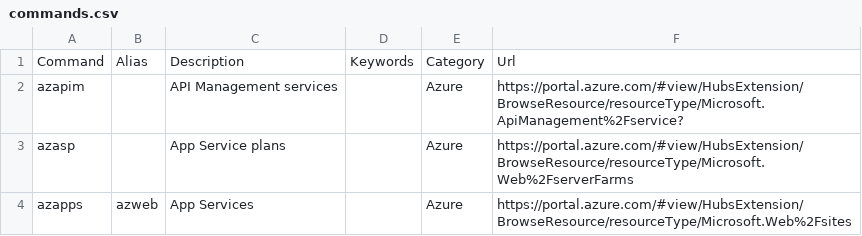
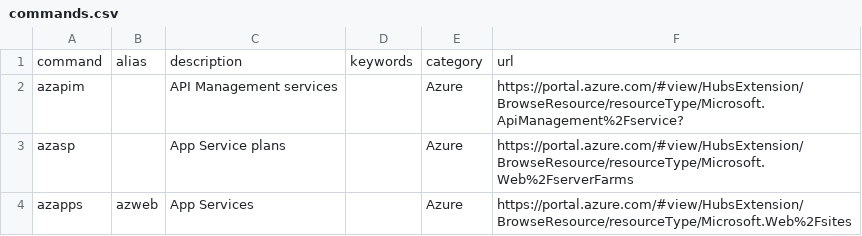
Before and after one commit to modernnerdplace/nerd.ms, a CSV file: config/commands.csv, drawn as a sheet; only a part is shown; removed rows and columns are numbered as before the commit, all else as after; the diff names each change by its address in the sheet, - before the commit and + after, or states it on an @@ line.

Commit message:
Fixed references to the command constant

```diff
--- a/config/commands.csv
+++ b/config/commands.csv
-row 1: Command | Alias | Description | Keywords | Category | Url
+row 1: command | alias | description | keywords | category | url
```
Also changed, not shown: 17 other files.
